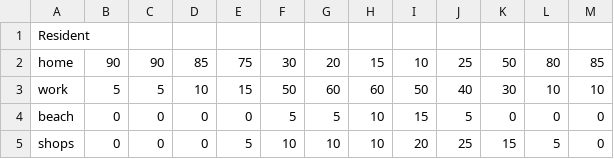
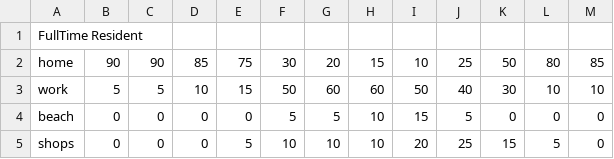
Before and after one commit to agentsoz/ees-synthetic-population, a CSV file: plan-algorithm/scenarios/typical-summer-weekday/distributions.csv, drawn as a sheet; only a part is shown.

```diff
--- a/plan-algorithm/scenarios/typical-summer-weekday/distributions.csv
+++ b/plan-algorithm/scenarios/typical-summer-weekday/distributions.csv
@@ -1,2 +1,2 @@
-Resident,
+FullTime Resident,
 home, 90, 90, 85, 75, 30, 20, 15, 10, 25, 50, 80, 85
```
Also changed, not shown: plan-algorithm/scenarios/typical-summer-weekday/location_maps.csv, 10 other files.
